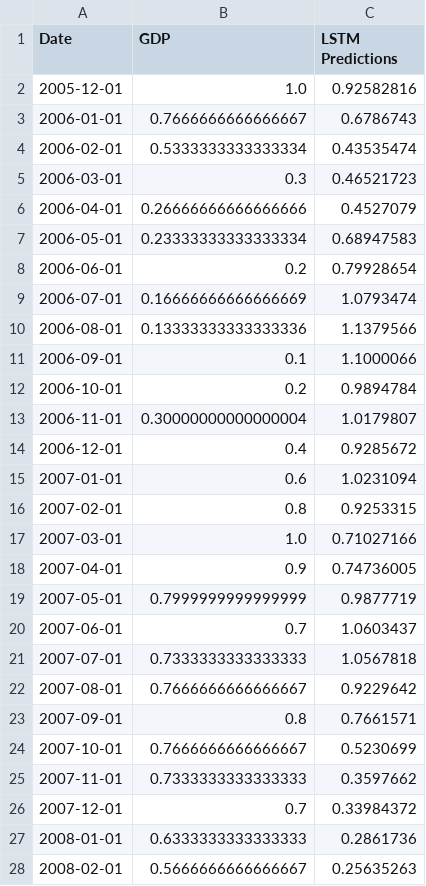
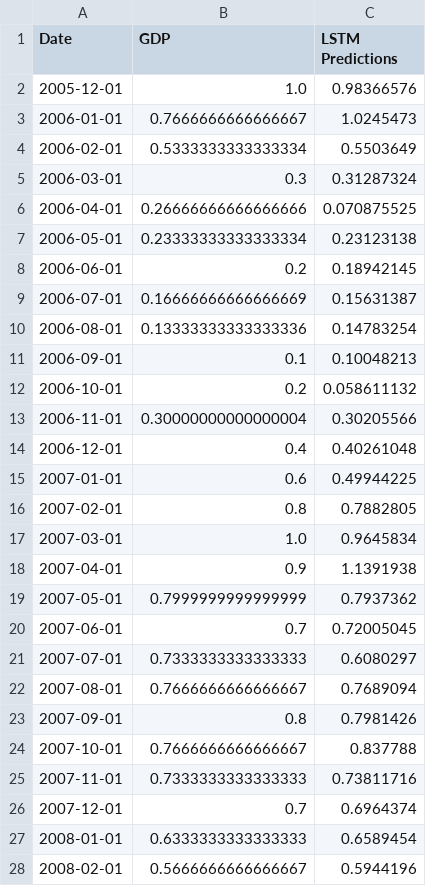
Before and after one commit to edvardas-vabuolas-personal/NowcastingShenanigans, a CSV file: output/LSTM_2010.csv, drawn as a sheet; only a part is shown; the diff covers the shown part only.

```diff
--- a/output/LSTM_2010.csv
+++ b/output/LSTM_2010.csv
@@ -1,28 +1,28 @@
 Date,GDP,LSTM Predictions
-2005-12-01,1.0,0.92582816
-2006-01-01,0.7666666666666667,0.6786743
-2006-02-01,0.5333333333333334,0.43535474
-2006-03-01,0.3,0.46521723
-2006-04-01,0.26666666666666666,0.4527079
-2006-05-01,0.23333333333333334,0.68947583
-2006-06-01,0.2,0.79928654
-2006-07-01,0.16666666666666669,1.0793474
-2006-08-01,0.13333333333333336,1.1379566
-2006-09-01,0.1,1.1000066
-2006-10-01,0.2,0.9894784
-2006-11-01,0.30000000000000004,1.0179807
-2006-12-01,0.4,0.9285672
-2007-01-01,0.6,1.0231094
-2007-02-01,0.8,0.9253315
-2007-03-01,1.0,0.71027166
-2007-04-01,0.9,0.74736005
-2007-05-01,0.7999999999999999,0.9877719
-2007-06-01,0.7,1.0603437
-2007-07-01,0.7333333333333333,1.0567818
-2007-08-01,0.7666666666666667,0.9229642
-2007-09-01,0.8,0.7661571
-2007-10-01,0.7666666666666667,0.5230699
-2007-11-01,0.7333333333333333,0.3597662
-2007-12-01,0.7,0.33984372
-2008-01-01,0.6333333333333333,0.2861736
-2008-02-01,0.5666666666666667,0.25635263
+2005-12-01,1.0,0.98366576
+2006-01-01,0.7666666666666667,1.0245473
+2006-02-01,0.5333333333333334,0.5503649
+2006-03-01,0.3,0.31287324
+2006-04-01,0.26666666666666666,0.070875525
+2006-05-01,0.23333333333333334,0.23123138
+2006-06-01,0.2,0.18942145
+2006-07-01,0.16666666666666669,0.15631387
+2006-08-01,0.13333333333333336,0.14783254
+2006-09-01,0.1,0.10048213
+2006-10-01,0.2,0.058611132
+2006-11-01,0.30000000000000004,0.30205566
+2006-12-01,0.4,0.40261048
+2007-01-01,0.6,0.49944225
+2007-02-01,0.8,0.7882805
+2007-03-01,1.0,0.9645834
+2007-04-01,0.9,1.1391938
+2007-05-01,0.7999999999999999,0.7937362
+2007-06-01,0.7,0.72005045
+2007-07-01,0.7333333333333333,0.6080297
+2007-08-01,0.7666666666666667,0.7689094
+2007-09-01,0.8,0.7981426
+2007-10-01,0.7666666666666667,0.837788
+2007-11-01,0.7333333333333333,0.73811716
+2007-12-01,0.7,0.6964374
+2008-01-01,0.6333333333333333,0.6589454
+2008-02-01,0.5666666666666667,0.5944196
```
Also changed, not shown: 34 edited cells elsewhere in this file, output/LSTM_2019.csv, output/LSTM_2022.csv, 23 other files.
